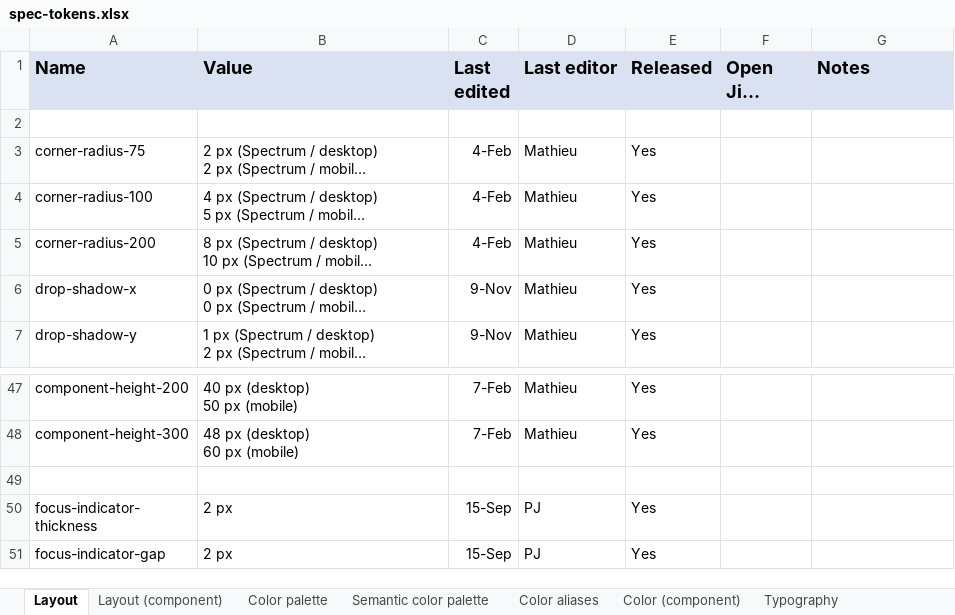
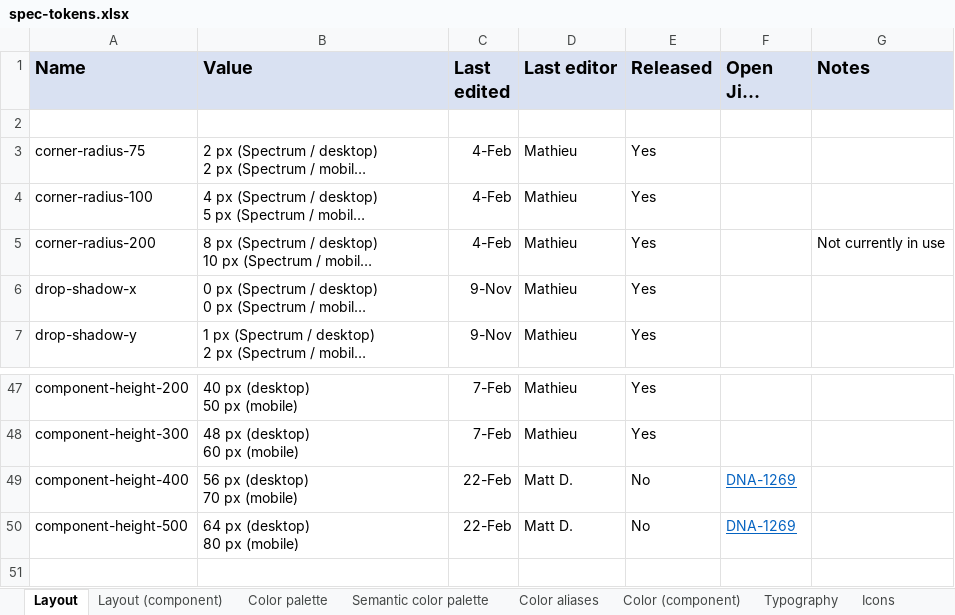
Before and after one commit to adobe/spectrum-design-data, an Excel workbook: spec-tokens.xlsx, sheet Layout, drawn as a sheet; only a part is shown, gaps mark what is left out; the shorter side is filled out with more unchanged rows; long unchanged cells end in …; values as stored, in another font and other column widths than the file's, no borders; ↵ is a line break in a cell; the diff names each change by its address in the sheet, - before the commit and + after, or states it on an @@ line.

```diff
--- a/spec-tokens.xlsx (sheet Layout)
+++ b/spec-tokens.xlsx (sheet Layout)
+sheet tab: Icons
-G5 (Notes): (empty)
+G5 (Notes): Not currently in use
+row 49: component-height-400 | 56 px (desktop) ↵ 70 px (mobile) | 22-Feb | Matt D. | No | DNA-1269
+row 50: component-height-500 | 64 px (desktop) ↵ 80 px (mobile) | 22-Feb | Matt D. | No | DNA-1269
```
Also changed, not shown: sheet Layout (component), sheet Color (component), 8 other files.
